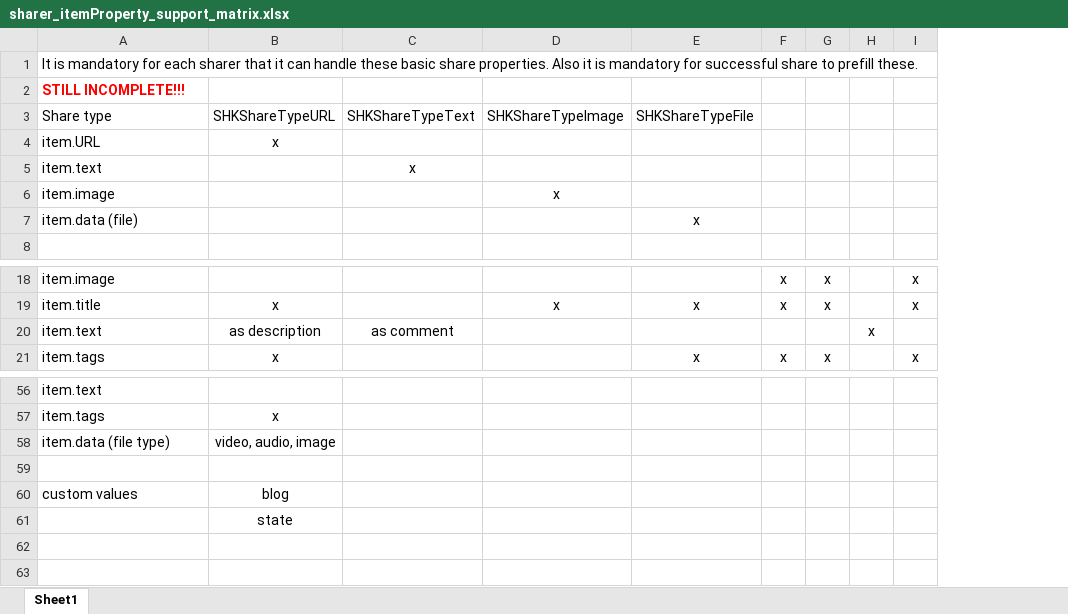
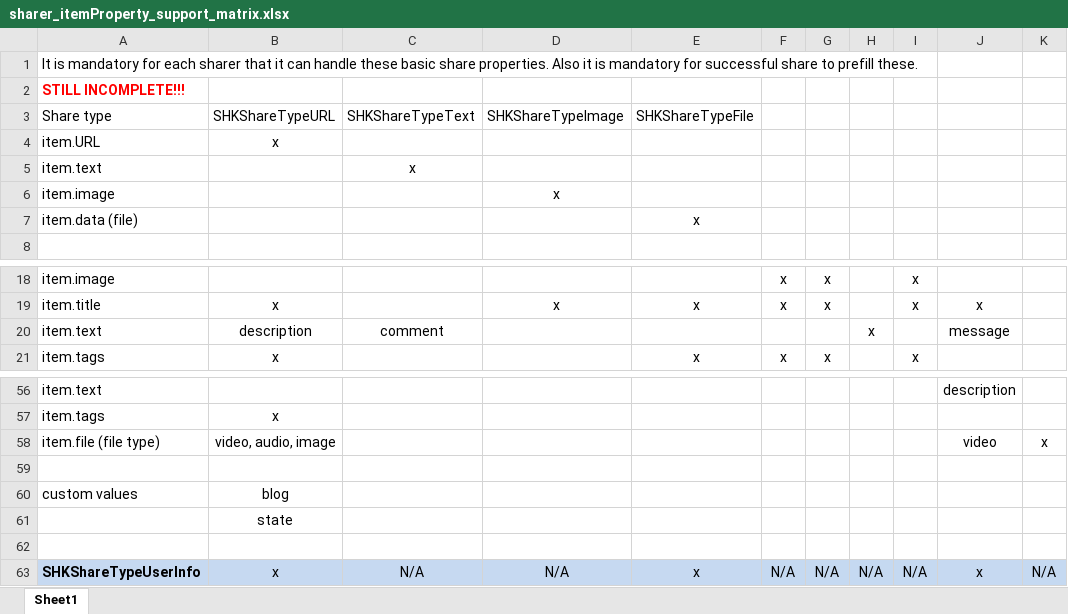
Before and after one commit to ShareKit/ShareKit, an Excel workbook: Documentation/sharer_itemProperty_support_matrix.xlsx, sheet Sheet1, drawn as a sheet; only a part is shown, gaps mark what is left out; values as stored, in another font and other column widths than the file's, no borders; the diff names each change by its address in the sheet, - before the commit and + after, or states it on an @@ line.

```diff
--- a/Documentation/sharer_itemProperty_support_matrix.xlsx (sheet Sheet1)
+++ b/Documentation/sharer_itemProperty_support_matrix.xlsx (sheet Sheet1)
+column J, rows 19-20: x | message; rows 56-58: description |  | video
+column K, row 58: x
-B20: as description
+B20: description
-C20: as comment
+C20: comment
-A58: item.data (file type)
+A58: item.file (file type)
+row 62: (empty)
+row 63: SHKShareTypeUserInfo | x | N/A | N/A | x | N/A | N/A | N/A | N/A | x | N/A
```
Also changed, not shown: 8 other files.
